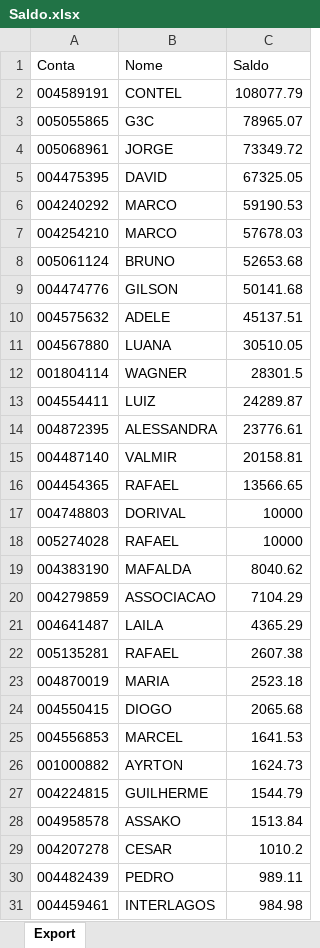
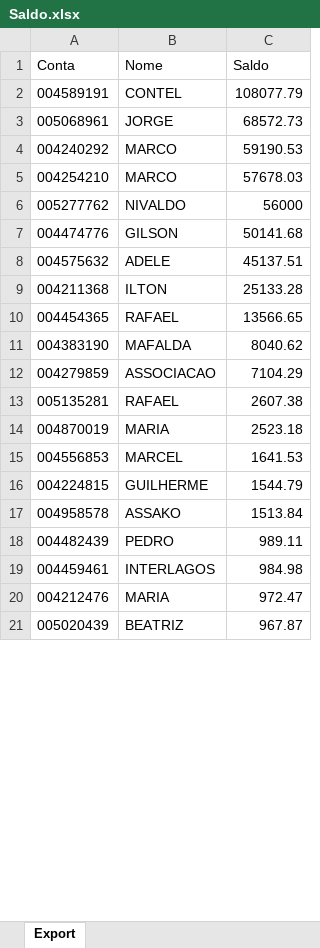
Before and after one commit to lauroteles/app_mesa_de_opera-es_corrigido, an Excel workbook: Saldo.xlsx, sheet Export, drawn as a sheet; only a part is shown; the shorter side is filled out with more unchanged rows; values as stored, in another font and other column widths than the file's, no borders; removed rows and columns are numbered as before the commit, all else as after; the diff covers the shown part only; the diff names each change by its address in the sheet, - before the commit and + after, or states it on an @@ line.

Commit message:
Add files via upload

```diff
--- a/Saldo.xlsx (sheet Export)
+++ b/Saldo.xlsx (sheet Export)
-row 3: 005055865 | G3C | 78965.07
-C3 (Saldo): 73349.72
+C3 (Saldo): 68572.73
-row 5: 004475395 | DAVID | 67325.05
-row 8: 005061124 | BRUNO | 52653.68
+row 6: 005277762 | NIVALDO | 56000
-row 11: 004567880 | LUANA | 30510.05
-row 12: 001804114 | WAGNER | 28301.5
-row 13: 004554411 | LUIZ | 24289.87
-row 14: 004872395 | ALESSANDRA | 23776.61
-row 15: 004487140 | VALMIR | 20158.81
+row 9: 004211368 | ILTON | 25133.28
-row 17: 004748803 | DORIVAL | 10000
-row 18: 005274028 | RAFAEL | 10000
-row 21: 004641487 | LAILA | 4365.29
-row 24: 004550415 | DIOGO | 2065.68
-row 26: 001000882 | AYRTON | 1624.73
-row 29: 004207278 | CESAR | 1010.2
```
Also changed, not shown: 6 added rows, 2 removed rows and 1 edited cell elsewhere in this sheet.
